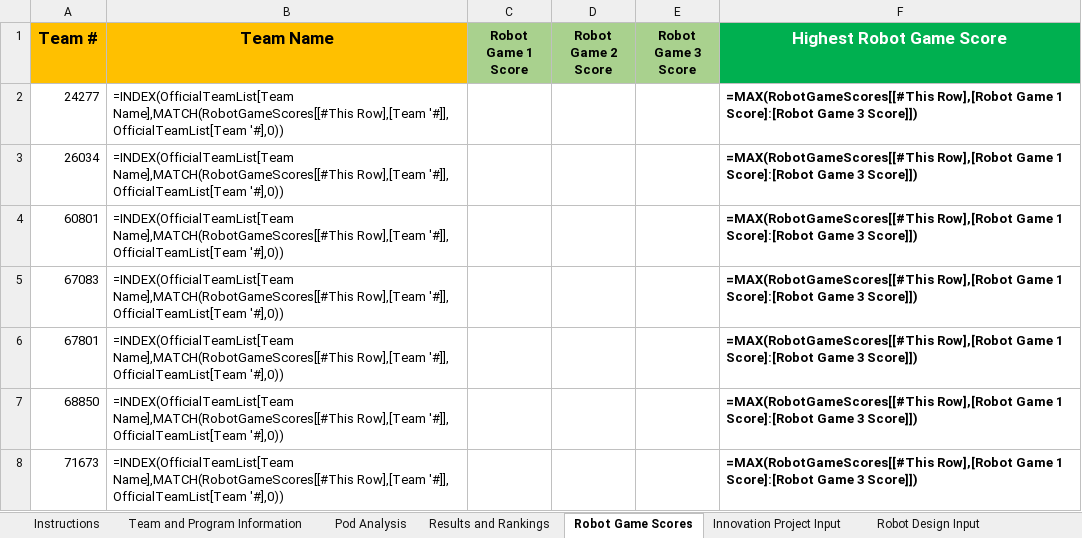
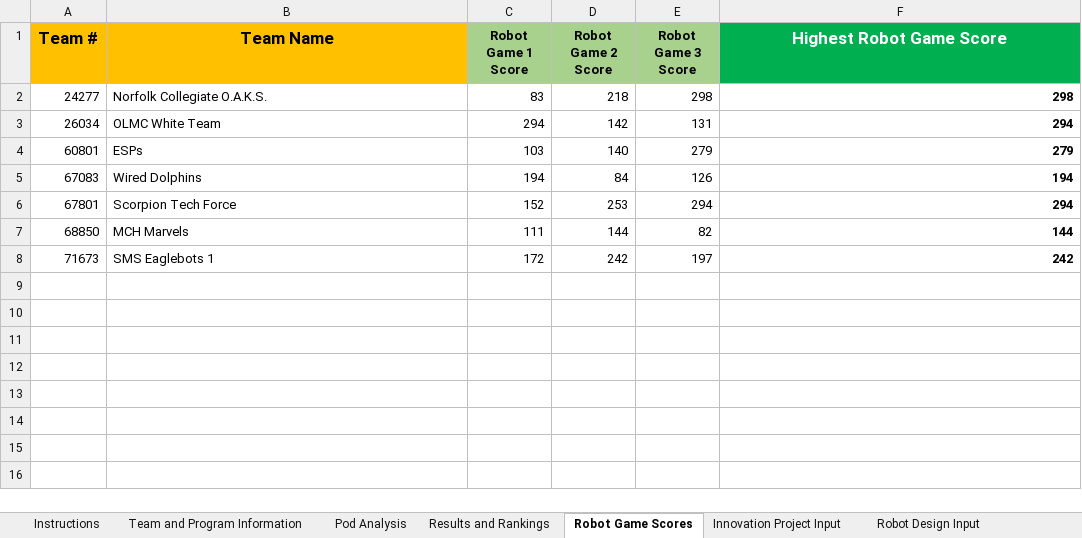
Before and after one commit to MrGibbage/OJS_Script_maker_NG, an Excel workbook: 2025-all/2025-vadc-fll-challenge-Unearthed-ojs-Norfolk-div2.xlsm, sheet Robot Game Scores, drawn as a sheet; values as stored, in another font and other column widths than the file's, no borders; formulas without a stored value are shown as written; table styles not drawn; the diff names each change by its address in the sheet, - before the commit and + after, or states it on an @@ line.

```diff
--- a/2025-all/2025-vadc-fll-challenge-Unearthed-ojs-Norfolk-div2.xlsm (sheet Robot Game Scores)
+++ b/2025-all/2025-vadc-fll-challenge-Unearthed-ojs-Norfolk-div2.xlsm (sheet Robot Game Scores)
-B2 (Team Name): =INDEX(OfficialTeamList[Team Name],MATCH(RobotGameScores[[#This Row],[Team '#]], OfficialTeamList[Team '#],0))
+B2 (Team Name): Norfolk Collegiate O.A.K.S.
-C2 (Robot Game 1 Score): (empty)
+C2 (Robot Game 1 Score): 83
-D2 (Robot Game 2 Score): (empty)
+D2 (Robot Game 2 Score): 218
-E2 (Robot Game 3 Score): (empty)
+E2 (Robot Game 3 Score): 298
-F2 (Highest Robot Game Score): =MAX(RobotGameScores[[#This Row],[Robot Game 1 Score]:[Robot Game 3 Score]])
+F2 (Highest Robot Game Score): 298
-B3 (Team Name): =INDEX(OfficialTeamList[Team Name],MATCH(RobotGameScores[[#This Row],[Team '#]], OfficialTeamList[Team '#],0))
+B3 (Team Name): OLMC White Team
-C3 (Robot Game 1 Score): (empty)
+C3 (Robot Game 1 Score): 294
-D3 (Robot Game 2 Score): (empty)
+D3 (Robot Game 2 Score): 142
-E3 (Robot Game 3 Score): (empty)
+E3 (Robot Game 3 Score): 131
-F3 (Highest Robot Game Score): =MAX(RobotGameScores[[#This Row],[Robot Game 1 Score]:[Robot Game 3 Score]])
+F3 (Highest Robot Game Score): 294
-B4 (Team Name): =INDEX(OfficialTeamList[Team Name],MATCH(RobotGameScores[[#This Row],[Team '#]], OfficialTeamList[Team '#],0))
+B4 (Team Name): ESPs
-C4 (Robot Game 1 Score): (empty)
+C4 (Robot Game 1 Score): 103
-D4 (Robot Game 2 Score): (empty)
+D4 (Robot Game 2 Score): 140
-E4 (Robot Game 3 Score): (empty)
+E4 (Robot Game 3 Score): 279
-F4 (Highest Robot Game Score): =MAX(RobotGameScores[[#This Row],[Robot Game 1 Score]:[Robot Game 3 Score]])
+F4 (Highest Robot Game Score): 279
-B5 (Team Name): =INDEX(OfficialTeamList[Team Name],MATCH(RobotGameScores[[#This Row],[Team '#]], OfficialTeamList[Team '#],0))
+B5 (Team Name): Wired Dolphins
-C5 (Robot Game 1 Score): (empty)
+C5 (Robot Game 1 Score): 194
-D5 (Robot Game 2 Score): (empty)
+D5 (Robot Game 2 Score): 84
-E5 (Robot Game 3 Score): (empty)
+E5 (Robot Game 3 Score): 126
-F5 (Highest Robot Game Score): =MAX(RobotGameScores[[#This Row],[Robot Game 1 Score]:[Robot Game 3 Score]])
+F5 (Highest Robot Game Score): 194
-B6 (Team Name): =INDEX(OfficialTeamList[Team Name],MATCH(RobotGameScores[[#This Row],[Team '#]], OfficialTeamList[Team '#],0))
+B6 (Team Name): Scorpion Tech Force
-C6 (Robot Game 1 Score): (empty)
+C6 (Robot Game 1 Score): 152
-D6 (Robot Game 2 Score): (empty)
+D6 (Robot Game 2 Score): 253
-E6 (Robot Game 3 Score): (empty)
+E6 (Robot Game 3 Score): 294
-F6 (Highest Robot Game Score): =MAX(RobotGameScores[[#This Row],[Robot Game 1 Score]:[Robot Game 3 Score]])
+F6 (Highest Robot Game Score): 294
-B7 (Team Name): =INDEX(OfficialTeamList[Team Name],MATCH(RobotGameScores[[#This Row],[Team '#]], OfficialTeamList[Team '#],0))
+B7 (Team Name): MCH Marvels
-C7 (Robot Game 1 Score): (empty)
+C7 (Robot Game 1 Score): 111
-D7 (Robot Game 2 Score): (empty)
+D7 (Robot Game 2 Score): 144
-E7 (Robot Game 3 Score): (empty)
+E7 (Robot Game 3 Score): 82
-F7 (Highest Robot Game Score): =MAX(RobotGameScores[[#This Row],[Robot Game 1 Score]:[Robot Game 3 Score]])
+F7 (Highest Robot Game Score): 144
-B8 (Team Name): =INDEX(OfficialTeamList[Team Name],MATCH(RobotGameScores[[#This Row],[Team '#]], OfficialTeamList[Team '#],0))
+B8 (Team Name): SMS Eaglebots 1
-C8 (Robot Game 1 Score): (empty)
+C8 (Robot Game 1 Score): 172
-D8 (Robot Game 2 Score): (empty)
+D8 (Robot Game 2 Score): 242
-E8 (Robot Game 3 Score): (empty)
+E8 (Robot Game 3 Score): 197
-F8 (Highest Robot Game Score): =MAX(RobotGameScores[[#This Row],[Robot Game 1 Score]:[Robot Game 3 Score]])
+F8 (Highest Robot Game Score): 242
```
Also changed, not shown: sheet Pod Analysis, sheet Core Values Input, sheet Robot Design Input, sheet Innovation Project Input, sheet Results and Rankings, sheet Team and Program Information, hidden cells, 2025-all/2025-vadc-fll-challenge-Unearthed-ojs-Norfolk-div1.xlsm, 7 other files.
